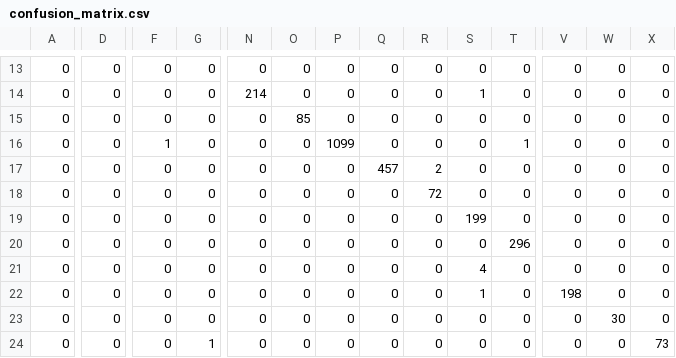
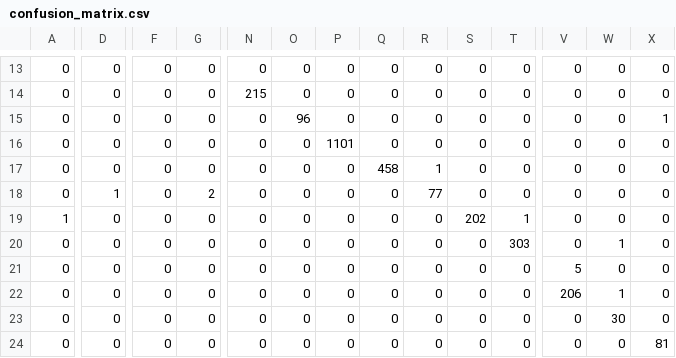
Before and after one commit to Kuldeeep18/AgriSmart_AI, a CSV file: artifacts/public_plantvillage_baseline/evaluation/confusion_matrix.csv, drawn as a sheet; only a part is shown, gaps mark what is left out; the diff covers the shown part only; the diff names each change by its address in the sheet, - before the commit and + after, or states it on an @@ line.

```diff
--- a/artifacts/public_plantvillage_baseline/evaluation/confusion_matrix.csv
+++ b/artifacts/public_plantvillage_baseline/evaluation/confusion_matrix.csv
-N14: 214
+N14: 215
-S14: 1
+S14: 0
-O15: 85
+O15: 96
-X15: 0
+X15: 1
-F16: 1
+F16: 0
-P16: 1099
+P16: 1101
-T16: 1
+T16: 0
-Q17: 457
+Q17: 458
-R17: 2
+R17: 1
-D18: 0
+D18: 1
-G18: 0
+G18: 2
-R18: 72
+R18: 77
-A19: 0
+A19: 1
-S19: 199
+S19: 202
-T19: 0
+T19: 1
-T20: 296
+T20: 303
-W20: 0
+W20: 1
-S21: 4
+S21: 0
-V21: 0
+V21: 5
-S22: 1
+S22: 0
-V22: 198
+V22: 206
-W22: 0
+W22: 1
-G24: 1
+G24: 0
-X24: 73
+X24: 81
```
Also changed, not shown: 95 edited cells elsewhere in this file, artifacts/public_plantvillage_baseline/evaluation/per_class_metrics.csv, 8 other files.
